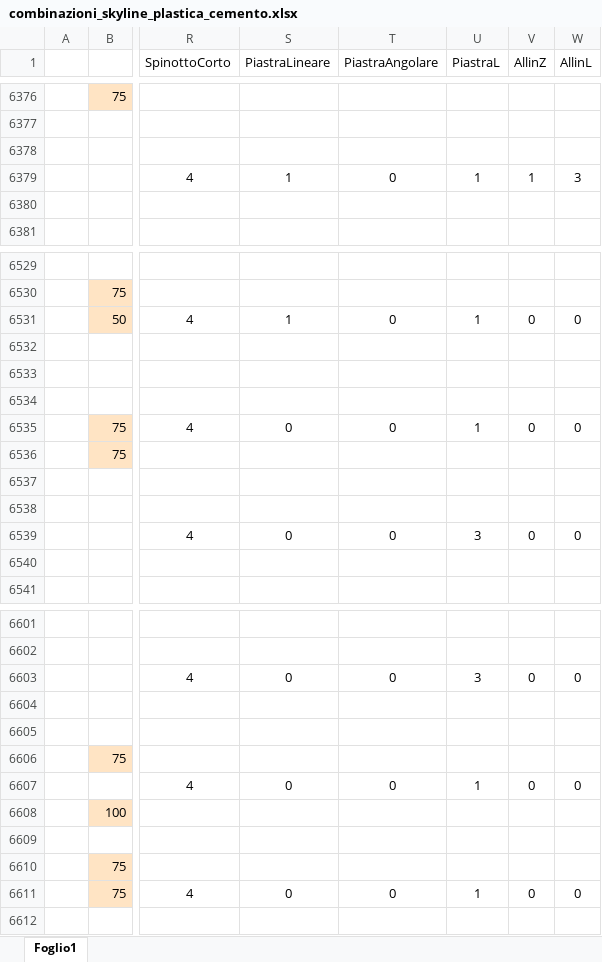
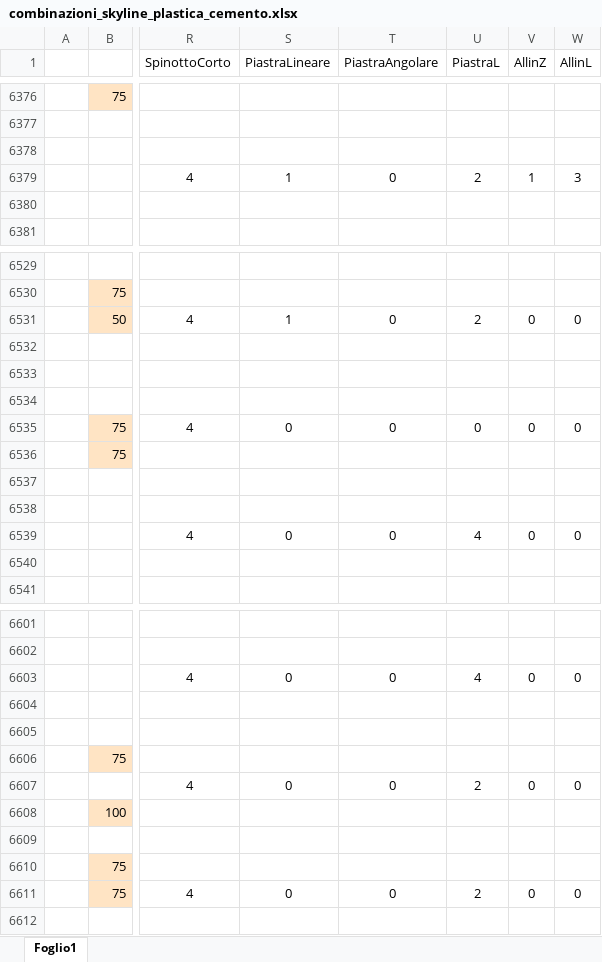
Before and after one commit to paltasoft/rcl, an Excel workbook: combinazioni_skyline_plastica_cemento.xlsx, sheet Foglio1, drawn as a sheet; only a part is shown, gaps mark what is left out; values as stored, in another font and other column widths than the file's, no borders; the diff covers the shown part only; the diff names each change by its address in the sheet, - before the commit and + after, or states it on an @@ line.

Commit message:
UPDATE

```diff
--- a/combinazioni_skyline_plastica_cemento.xlsx (sheet Foglio1)
+++ b/combinazioni_skyline_plastica_cemento.xlsx (sheet Foglio1)
-U6379 (PiastraL): 1
+U6379 (PiastraL): 2
-U6531 (PiastraL): 1
+U6531 (PiastraL): 2
-U6535 (PiastraL): 1
+U6535 (PiastraL): 0
-U6539 (PiastraL): 3
+U6539 (PiastraL): 4
-U6603 (PiastraL): 3
+U6603 (PiastraL): 4
-U6607 (PiastraL): 1
+U6607 (PiastraL): 2
-U6611 (PiastraL): 1
+U6611 (PiastraL): 2
```
Also changed, not shown: 18 edited cells elsewhere in this sheet.
